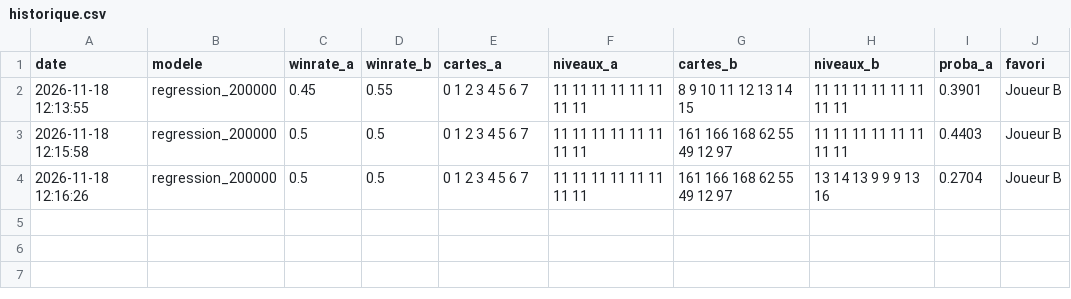
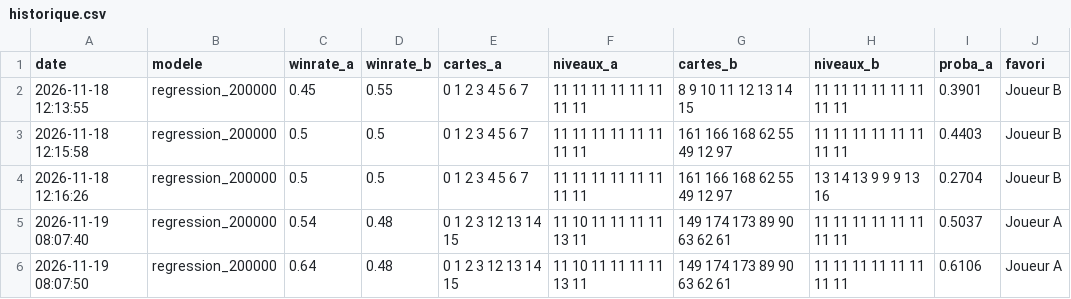
Before and after one commit to Justin-Becky/projet_2_ml, a CSV file: donnees/historique.csv, drawn as a sheet; the diff names each change by its address in the sheet, - before the commit and + after, or states it on an @@ line.

```diff
--- a/donnees/historique.csv
+++ b/donnees/historique.csv
+row 5: 2026-11-19 08:07:40 | regression_200000 | 0.54 | 0.48 | 0 1 2 3 12 13 14 15 | 11 10 11 11 11 11 13 11 | 149 174 173 89 90 63 62 61 | 11 11 11 11 11 11 11 11 | 0.5037 | Joueur A
+row 6: 2026-11-19 08:07:50 | regression_200000 | 0.64 | 0.48 | 0 1 2 3 12 13 14 15 | 11 10 11 11 11 11 13 11 | 149 174 173 89 90 63 62 61 | 11 11 11 11 11 11 11 11 | 0.6106 | Joueur A
```
Also changed, not shown: 1 other file.
